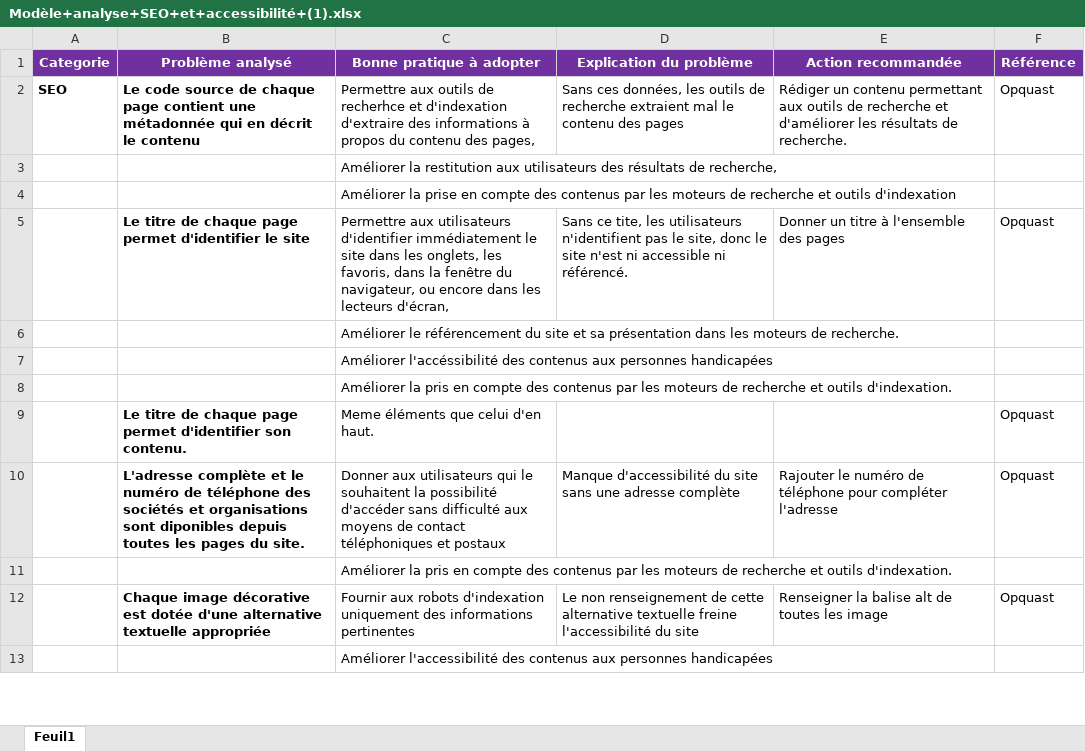
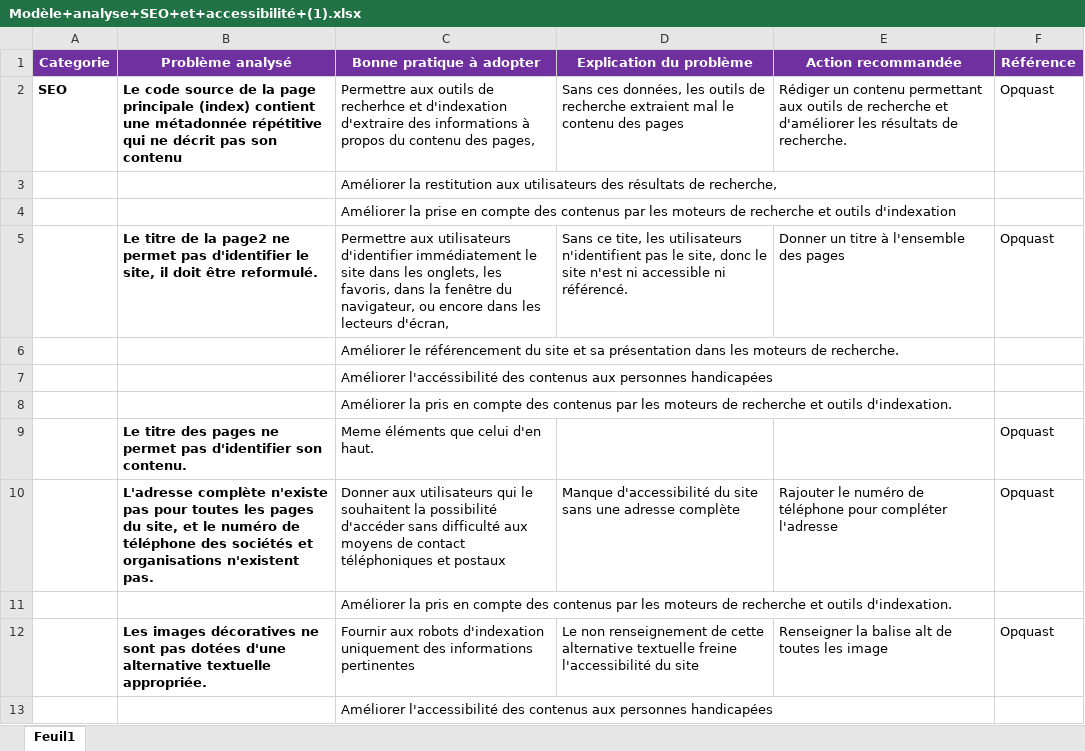
Before and after one commit to SOW-tech/Projet4ameliore, an Excel workbook: Modèle+analyse+SEO+et+accessibilité+(1).xlsx, sheet Feuil1, drawn as a sheet; only a part is shown; values as stored, in another font and other column widths than the file's, no borders; the diff covers the shown part only; the diff names each change by its address in the sheet, - before the commit and + after, or states it on an @@ line.

Commit message:
Changement images par texte

```diff
--- a/Modèle+analyse+SEO+et+accessibilité+(1).xlsx (sheet Feuil1)
+++ b/Modèle+analyse+SEO+et+accessibilité+(1).xlsx (sheet Feuil1)
-B2 (Problème analysé): …source de chaque page contient une métadonnée qui en décrit le contenu
+B2 (Problème analysé): …source de la page principale (index) contient une métadonnée répétitive qui ne décrit pas son contenu
-B5 (Problème analysé): …titre de chaque page permet d'identifier le site
+B5 (Problème analysé): …titre de la page2 ne permet pas d'identifier le site, il doit être reformulé.
-B9 (Problème analysé): Le titre de chaque page permet d'identifier son…
+B9 (Problème analysé): Le titre des pages ne permet pas d'identifier son…
-B10 (Problème analysé): L'adresse complète et le numéro de téléphone des sociétés et organisations sont diponibles depuis toutes les pages du site.
+B10 (Problème analysé): L'adresse complète n'existe pas pour toutes les pages du site, et le numéro de téléphone des sociétés et organisations n'existent pas.
-B12 (Problème analysé): Chaque image décorative est dotée d'une alternative textuelle appropriée
+B12 (Problème analysé): Les images décoratives ne sont pas dotées d'une alternative textuelle appropriée.
```
Also changed, not shown: 7 edited cells elsewhere in this sheet, 4 other files.
